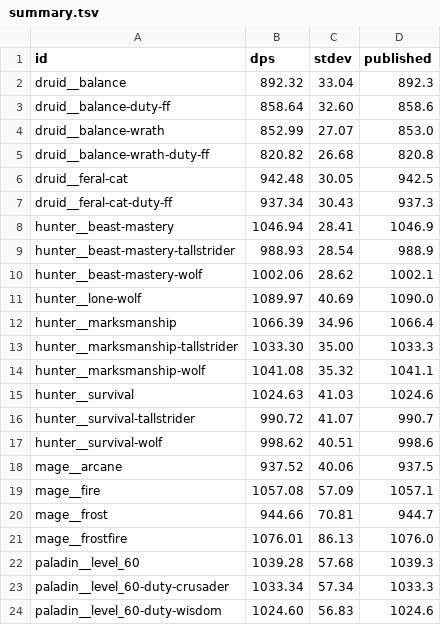
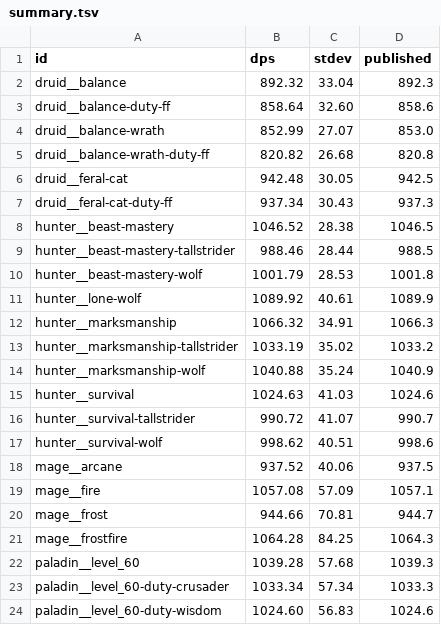
Before and after one commit to bayov/forever-sim, a TSV file: orchestration/audit/ref/shared/summary.tsv, drawn as a sheet; only a part is shown; the diff covers the shown part only.

```diff
--- a/orchestration/audit/ref/shared/summary.tsv
+++ b/orchestration/audit/ref/shared/summary.tsv
@@ -7,9 +7,9 @@ druid__feral-cat	942.48	30.05	942.5
 druid__feral-cat-duty-ff	937.34	30.43	937.3
-hunter__beast-mastery	1046.94	28.41	1046.9
-hunter__beast-mastery-tallstrider	988.93	28.54	988.9
-hunter__beast-mastery-wolf	1002.06	28.62	1002.1
-hunter__lone-wolf	1089.97	40.69	1090.0
-hunter__marksmanship	1066.39	34.96	1066.4
-hunter__marksmanship-tallstrider	1033.30	35.00	1033.3
-hunter__marksmanship-wolf	1041.08	35.32	1041.1
+hunter__beast-mastery	1046.52	28.38	1046.5
+hunter__beast-mastery-tallstrider	988.46	28.44	988.5
+hunter__beast-mastery-wolf	1001.79	28.53	1001.8
+hunter__lone-wolf	1089.92	40.61	1089.9
+hunter__marksmanship	1066.32	34.91	1066.3
+hunter__marksmanship-tallstrider	1033.19	35.02	1033.2
+hunter__marksmanship-wolf	1040.88	35.24	1040.9
 hunter__survival	1024.63	41.03	1024.6
@@ -20,3 +20,3 @@ mage__fire	1057.08	57.09	1057.1
 mage__frost	944.66	70.81	944.7
-mage__frostfire	1076.01	86.13	1076.0
+mage__frostfire	1064.28	84.25	1064.3
 paladin__level_60	1039.28	57.68	1039.3
```
Also changed, not shown: 18 edited cells elsewhere in this file, 24 other files.
